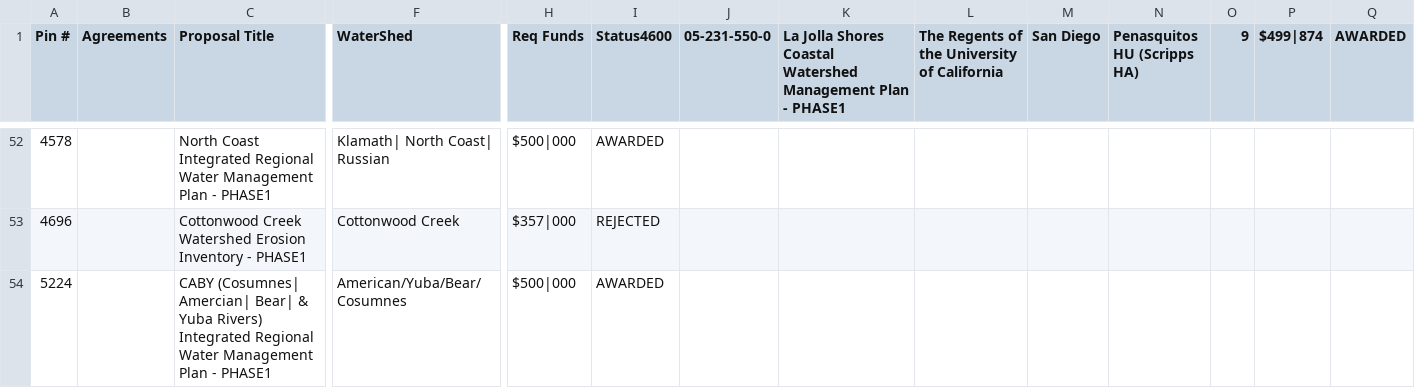
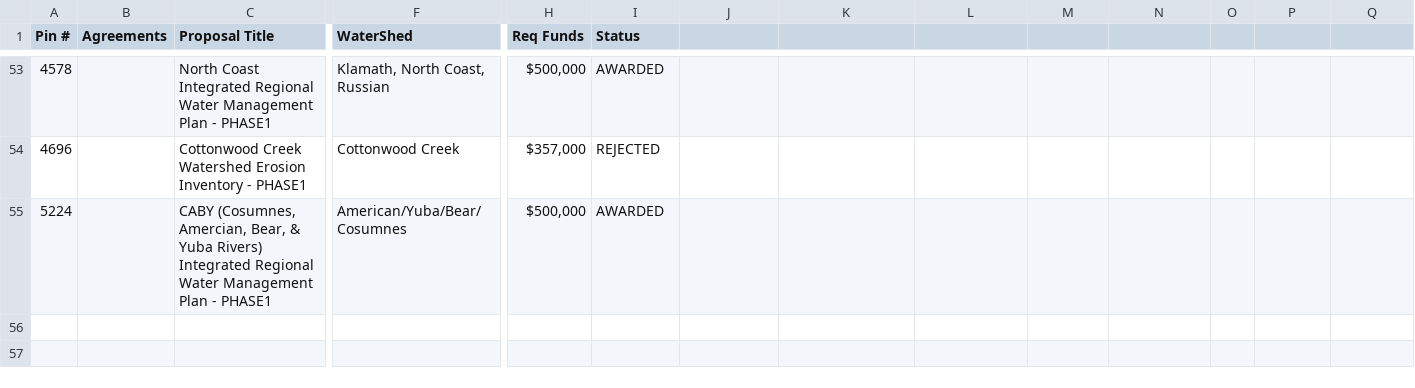
Before and after one commit to blehw/IRWMscraping, a CSV file: pin_descriptions.csv, drawn as a sheet; only a part is shown, gaps mark what is left out; addresses are those after the commit; the diff covers the shown part only; the diff names each change by its address in the sheet, - before the commit and + after, or states it on an @@ line.

```diff
--- a/pin_descriptions.csv
+++ b/pin_descriptions.csv
-I1: Status4600
+I1: Status
-J1: 05-231-550-0
+J1: (empty)
-K1: La Jolla Shores Coastal Watershed Management Plan - PHASE1
+K1: (empty)
-L1: The Regents of the University of California
+L1: (empty)
-M1: San Diego
+M1: (empty)
-N1: Penasquitos HU (Scripps HA)
+N1: (empty)
-O1: 9
+O1: (empty)
-P1: $499|874
+P1: (empty)
-Q1: AWARDED
+Q1: (empty)
-F53 (WaterShed): Klamath| North Coast| Russian
+F53 (WaterShed): Klamath, North Coast, Russian
-H53 (Req Funds): $500|000
+H53 (Req Funds): $500,000
-H54 (Req Funds): $357|000
+H54 (Req Funds): $357,000
-C55 (Proposal Title): CABY (Cosumnes| Amercian| Bear| & Yuba…
+C55 (Proposal Title): CABY (Cosumnes, Amercian, Bear, & Yuba…
-H55 (Req Funds): $500|000
+H55 (Req Funds): $500,000
```
Also changed, not shown: 1 added row and 61 edited cells elsewhere in this file, 1 other file.
